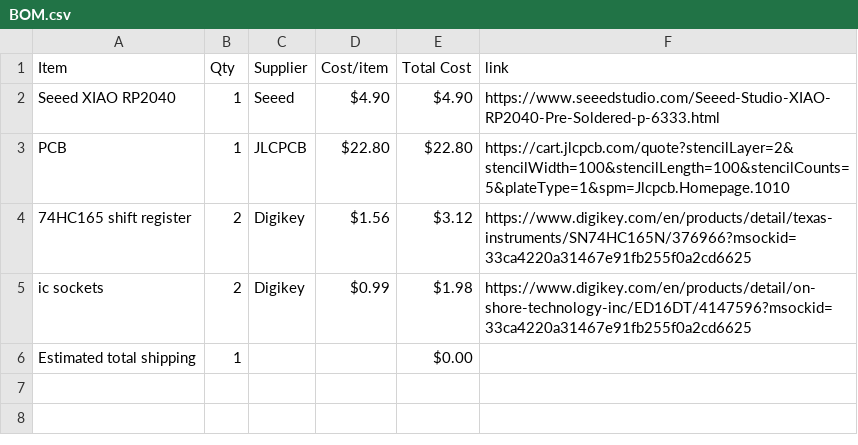
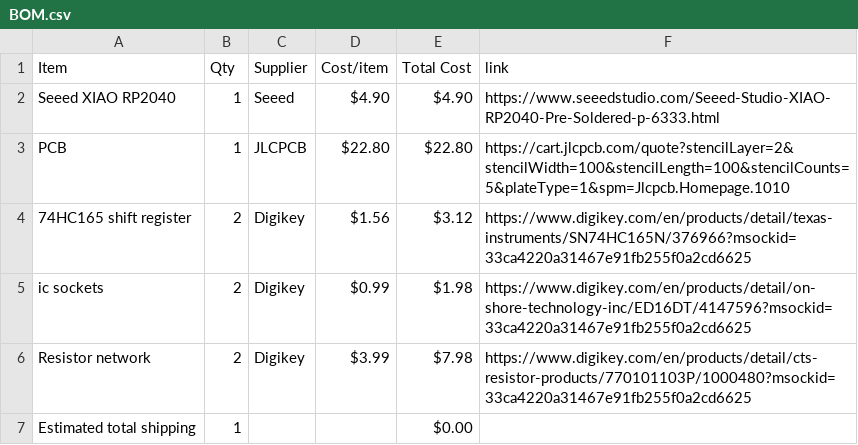
Before and after one commit to naran-579/controller, a CSV file: BOM.csv, drawn as a sheet; the diff names each change by its address in the sheet, - before the commit and + after, or states it on an @@ line.

Commit message:
Sync controller from Half Life

```diff
--- a/BOM.csv
+++ b/BOM.csv
+row 6: Resistor network | 2 | Digikey | $3.99 | $7.98 | https://www.digikey.com/en/products/detail/cts-resistor-products/770101103P/1000480?msockid=33ca4220a31467e91fb255f0a2cd6625
```
